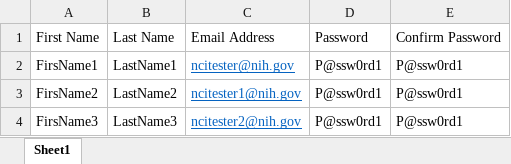
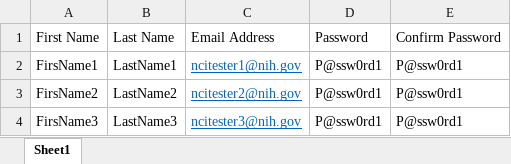
Before and after one commit to electricsheep718/CBIITQA-ICRC-KICKOFF, an Excel workbook: Data for registration Liz.xlsx, sheet Sheet1, drawn as a sheet; values as stored, in another font and other column widths than the file's, no borders; the diff names each change by its address in the sheet, - before the commit and + after, or states it on an @@ line.

Commit message:
updated email

```diff
--- a/Data for registration Liz.xlsx (sheet Sheet1)
+++ b/Data for registration Liz.xlsx (sheet Sheet1)
-C2: ncitester@nih.gov
+C2: ncitester1@nih.gov
-C3: ncitester1@nih.gov
+C3: ncitester2@nih.gov
-C4: ncitester2@nih.gov
+C4: ncitester3@nih.gov
```
